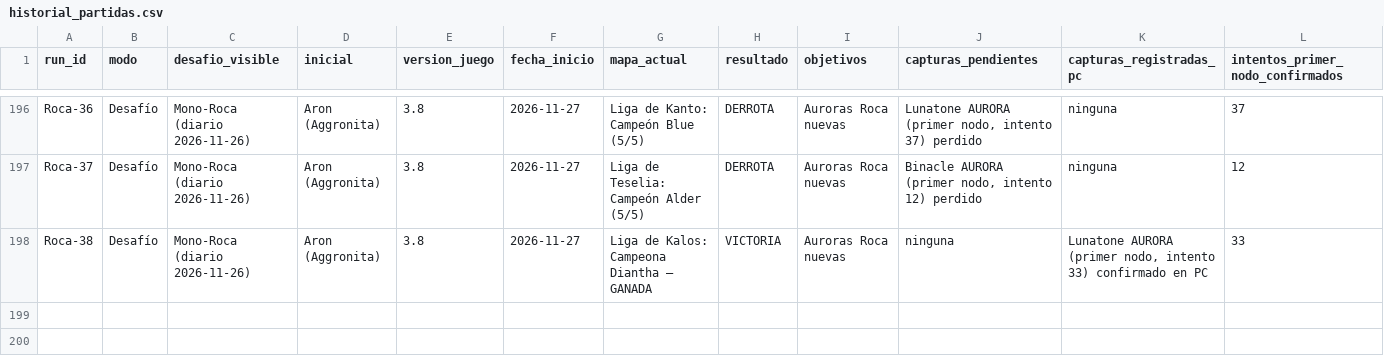
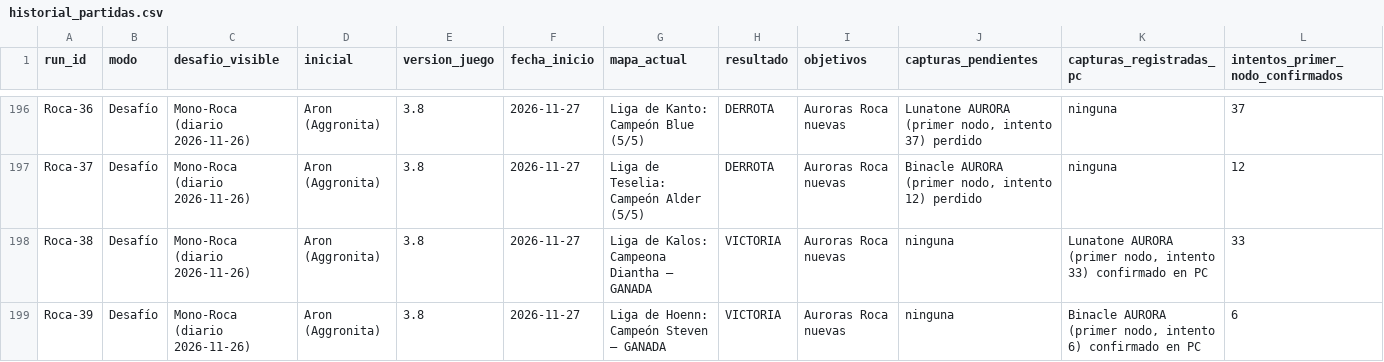
Before and after one commit to Cesarj9/Outfit, a CSV file: pokelike/historial_partidas.csv, drawn as a sheet; only a part is shown, gaps mark what is left out; rows hold the shown columns only; the diff names each change by its address in the sheet, - before the commit and + after, or states it on an @@ line.

```diff
--- a/pokelike/historial_partidas.csv
+++ b/pokelike/historial_partidas.csv
+row 199: Roca-39 | Desafío | Mono-Roca (diario 2026-11-26) | Aron (Aggronita) | 3.8 | 2026-11-27 | Liga de Hoenn: Campeón Steven — GANADA | VICTORIA | Auroras Roca nuevas | ninguna | Binacle AURORA (primer nodo, intento 6) confirmado en PC | 6
```
Also changed, not shown: pokelike/coleccion_pokelike.csv, 3 other files.
